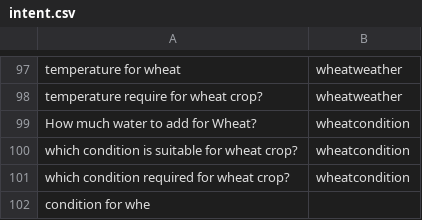
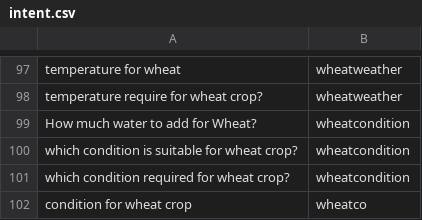
Before and after one commit to reflectstars/NLP-ANN-Agriculture-Chatbot, a CSV file: datasets/intent.csv, drawn as a sheet; only a part is shown, gaps mark what is left out; removed rows and columns are numbered as before the commit, all else as after; the diff names each change by its address in the sheet, - before the commit and + after, or states it on an @@ line.

```diff
--- a/datasets/intent.csv
+++ b/datasets/intent.csv
-row 102: condition for whe
+row 102: condition for wheat crop | wheatco
```
